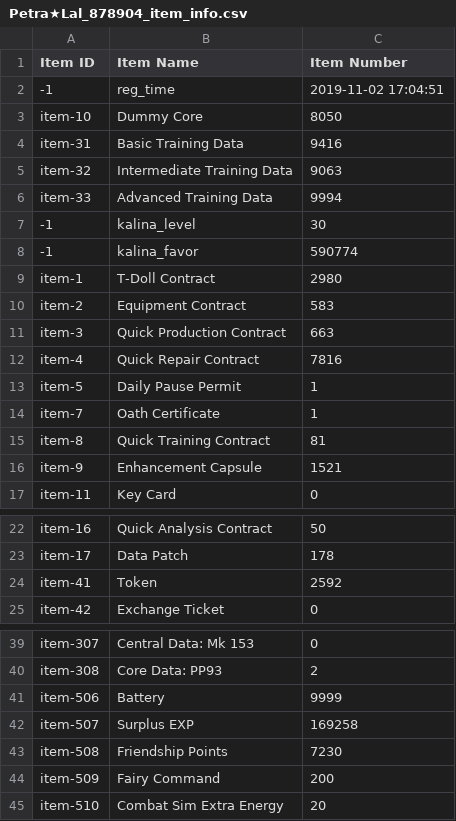
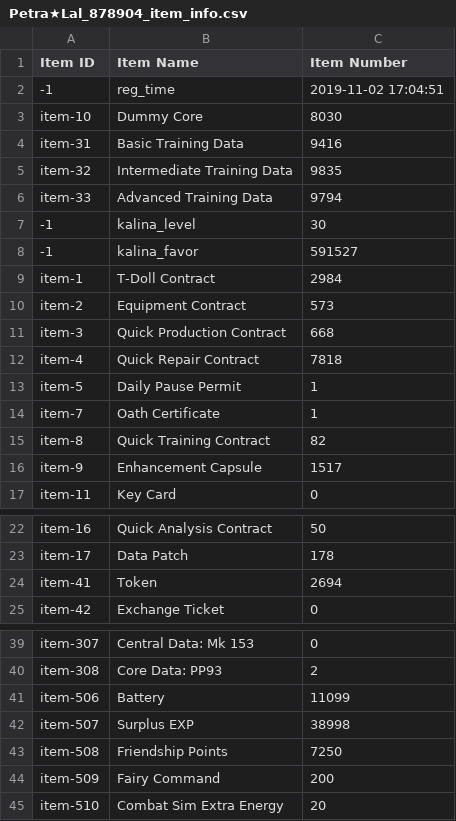
Before and after one commit to TheRealPetraLal/Info, a CSV file: Petra★Lal_878904_item_info.csv, drawn as a sheet; only a part is shown, gaps mark what is left out; the diff covers the shown part only.

```diff
--- a/Petra★Lal_878904_item_info.csv
+++ b/Petra★Lal_878904_item_info.csv
@@ -2,16 +2,16 @@ Item ID,Item Name,Item Number
 -1,reg_time,2019-11-02 17:04:51
-item-10,Dummy Core,8050
+item-10,Dummy Core,8030
 item-31,Basic Training Data,9416
-item-32,Intermediate Training Data,9063
-item-33,Advanced Training Data,9994
+item-32,Intermediate Training Data,9835
+item-33,Advanced Training Data,9794
 -1,kalina_level,30
--1,kalina_favor,590774
-item-1,T-Doll Contract,2980
-item-2,Equipment Contract,583
-item-3,Quick Production Contract,663
-item-4,Quick Repair Contract,7816
+-1,kalina_favor,591527
+item-1,T-Doll Contract,2984
+item-2,Equipment Contract,573
+item-3,Quick Production Contract,668
+item-4,Quick Repair Contract,7818
 item-5,Daily Pause Permit,1
 item-7,Oath Certificate,1
-item-8,Quick Training Contract,81
-item-9,Enhancement Capsule,1521
+item-8,Quick Training Contract,82
+item-9,Enhancement Capsule,1517
 item-11,Key Card,0
@@ -23,3 +23,3 @@ item-16,Quick Analysis Contract,50
 item-17,Data Patch,178
-item-41,Token,2592
+item-41,Token,2694
 item-42,Exchange Ticket,0
@@ -40,5 +40,5 @@ item-307,Central Data: Mk 153,0
 item-308,Core Data: PP93,2
-item-506,Battery,9999
-item-507,Surplus EXP,169258
-item-508,Friendship Points,7230
+item-506,Battery,11099
+item-507,Surplus EXP,38998
+item-508,Friendship Points,7250
 item-509,Fairy Command,200
```
Also changed, not shown: 4 edited cells elsewhere in this file, Petra★Lal_878904_doll_info.csv, Petra★Lal_878904_equip_info.csv, 4 other files.
